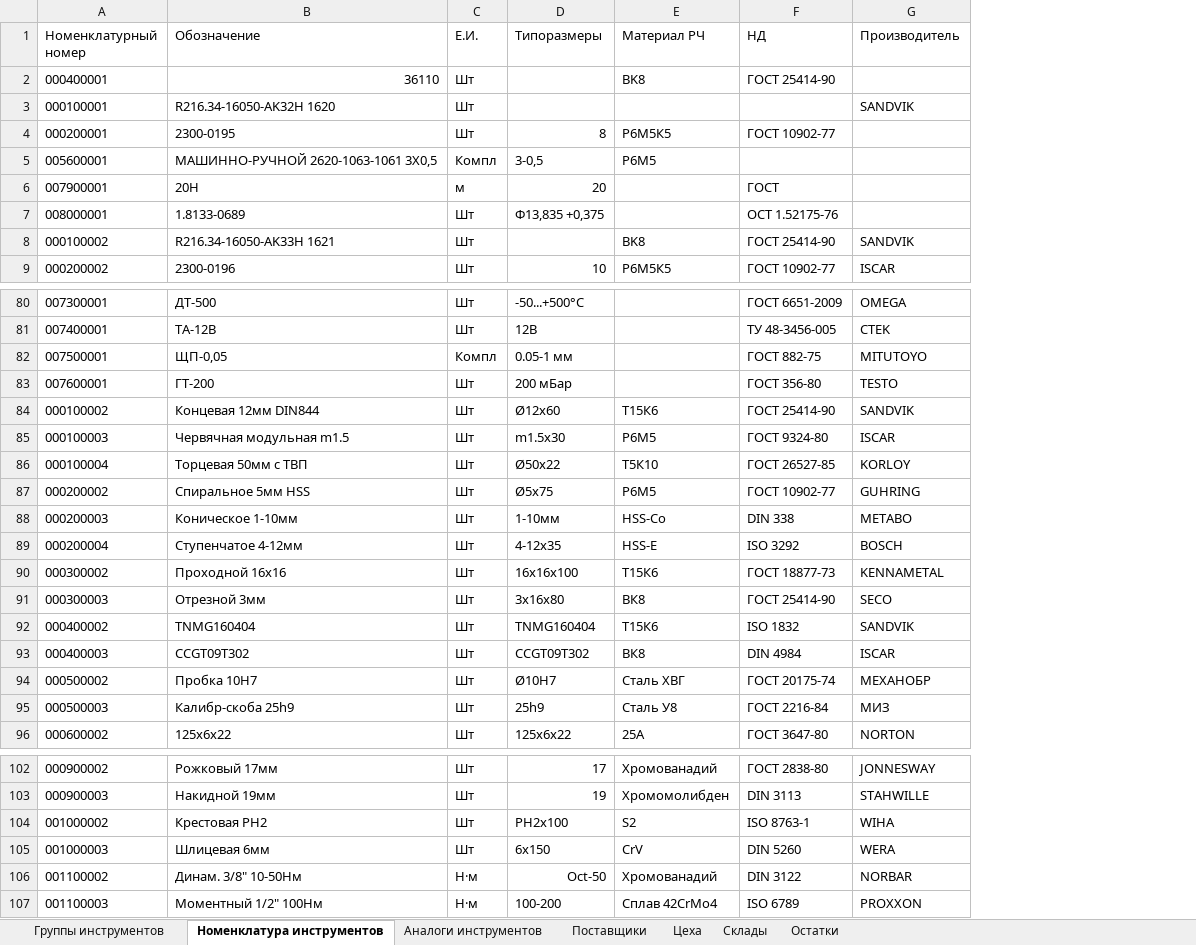
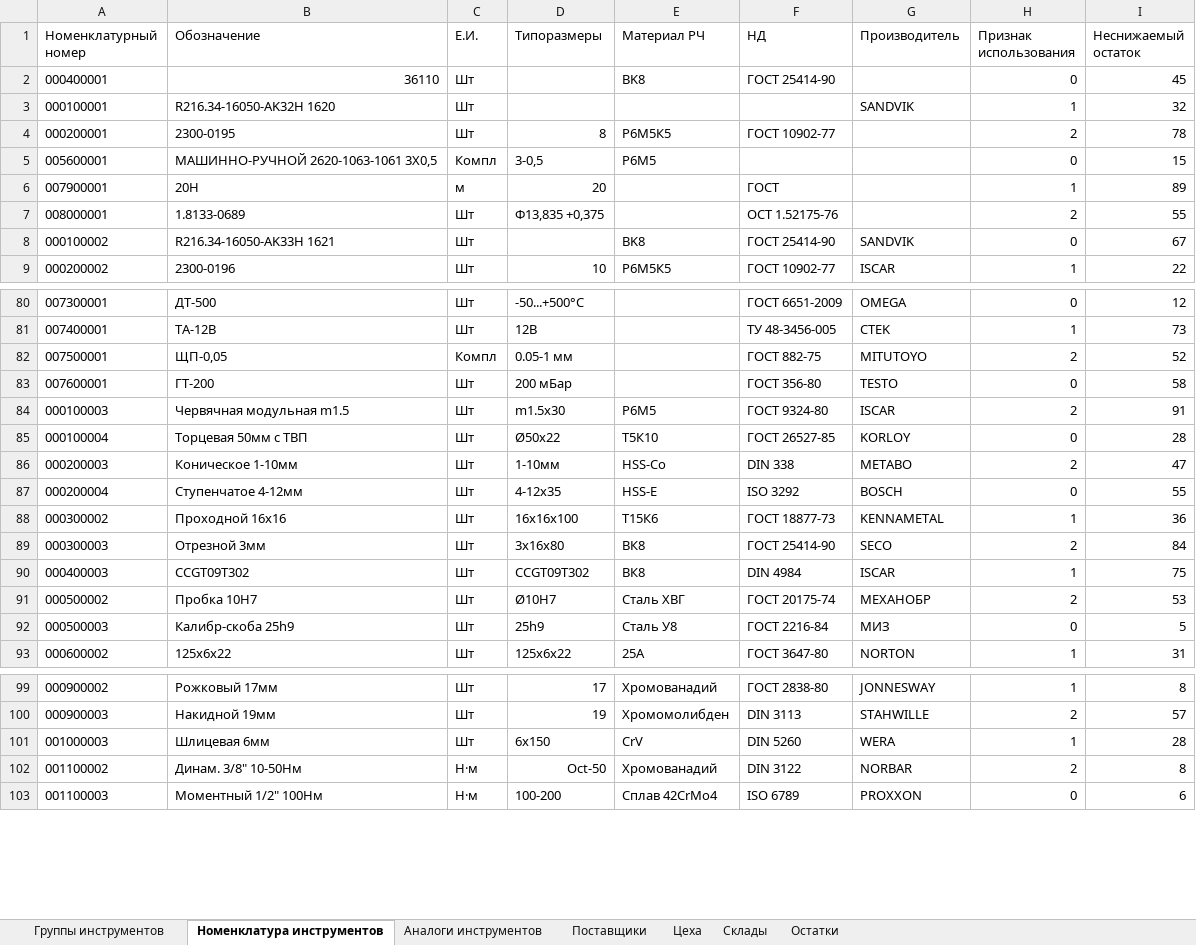
Before and after one commit to Ka666aH/Instrument-accounting-and-purchase-system, an Excel workbook: Документы/Импорт.xlsx, sheet Номенклатура инструментов, drawn as a sheet; only a part is shown, gaps mark what is left out; values as stored, in another font and other column widths than the file's, no borders; removed rows and columns are numbered as before the commit, all else as after; the diff names each change by its address in the sheet, - before the commit and + after, or states it on an @@ line.

Commit message:
Обновить данные для импорта. Обновить импорт.

```diff
--- a/Документы/Импорт.xlsx (sheet Номенклатура инструментов)
+++ b/Документы/Импорт.xlsx (sheet Номенклатура инструментов)
+column H (Признак использования), rows 2-9: 0 | 1 | 2 | 0 | 1 | 2 | 0 | 1; rows 80-93: 0 | 1 | 2 | 0 | 2 | 0 | 2 | 0 | 1 | 2 | 1 | 2 | 0 | 1; rows 99-103: 1 | 2 | 1 | 2 | 0
+column I (Неснижаемый остаток), rows 2-9: 45 | 32 | 78 | 15 | 89 | 55 | 67 | 22; rows 80-93: 12 | 73 | 52 | 58 | 91 | 28 | 47 | 55 | 36 | 84 | 75 | 53 | 5 | 31; rows 99-103: 8 | 57 | 28 | 8 | 6
-row 84: 000100002 | Концевая 12мм DIN844 | Шт | Ø12x60 | Т15К6 | ГОСТ 25414-90 | SANDVIK
-row 87: 000200002 | Спиральное 5мм HSS | Шт | Ø5x75 | Р6М5 | ГОСТ 10902-77 | GUHRING
-row 92: 000400002 | TNMG160404 | Шт | TNMG160404 | Т15К6 | ISO 1832 | SANDVIK
-row 104: 001000002 | Крестовая PH2 | Шт | PH2x100 | S2 | ISO 8763-1 | WIHA
```
Also changed, not shown: 17 other files.
